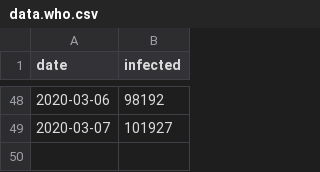
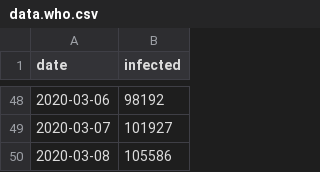
Before and after one commit to lprone/coronavirus, a CSV file: data.who.csv, drawn as a sheet; only a part is shown, gaps mark what is left out.

Commit message:
updated datasets and predictions and added new analisis with deaths and recovered cases

```diff
--- a/data.who.csv
+++ b/data.who.csv
@@ -49 +49,2 @@ date,infected
 2020-03-07,101927
+2020-03-08,105586
```
Also changed, not shown: data.worldometers.csv, 3 other files.
